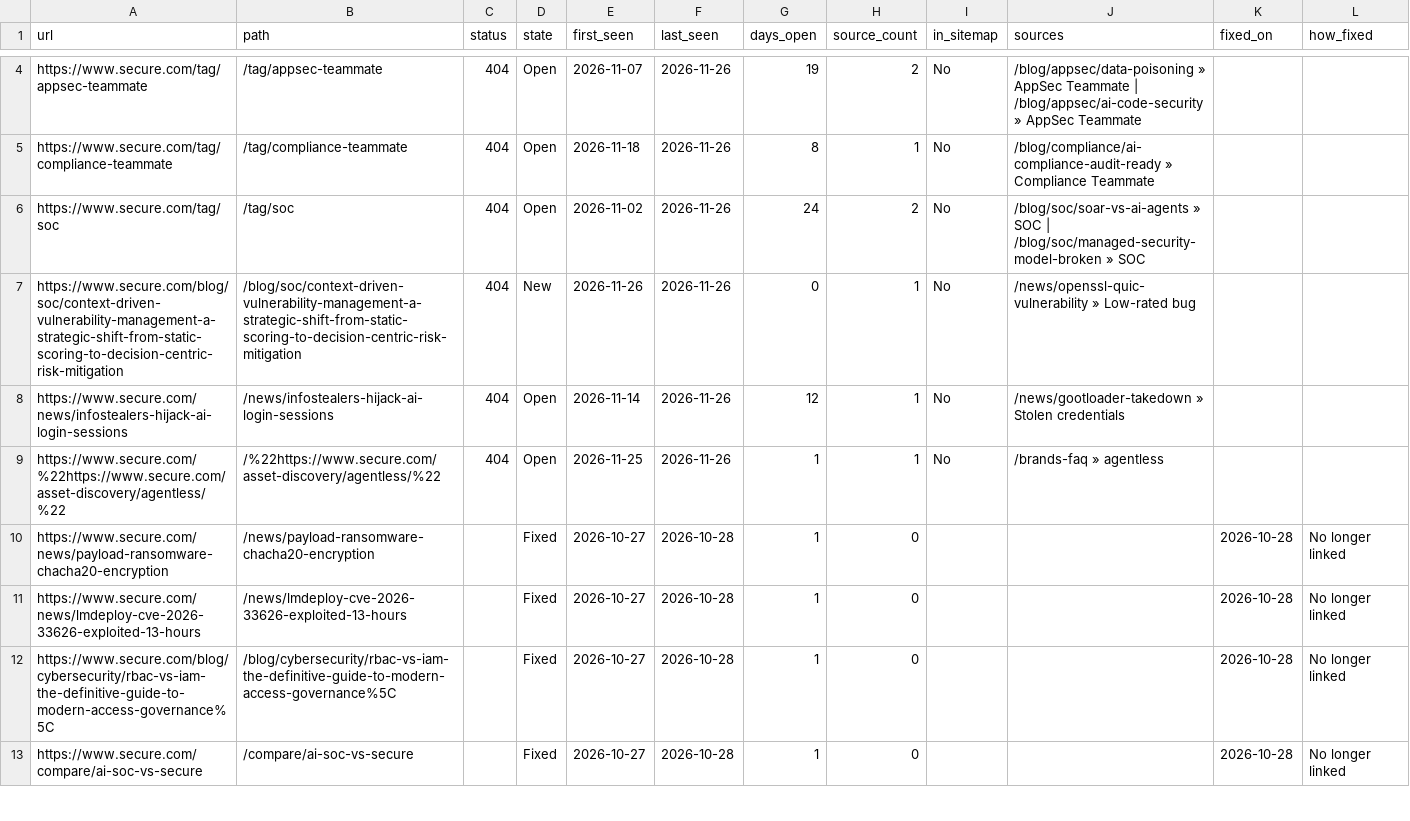
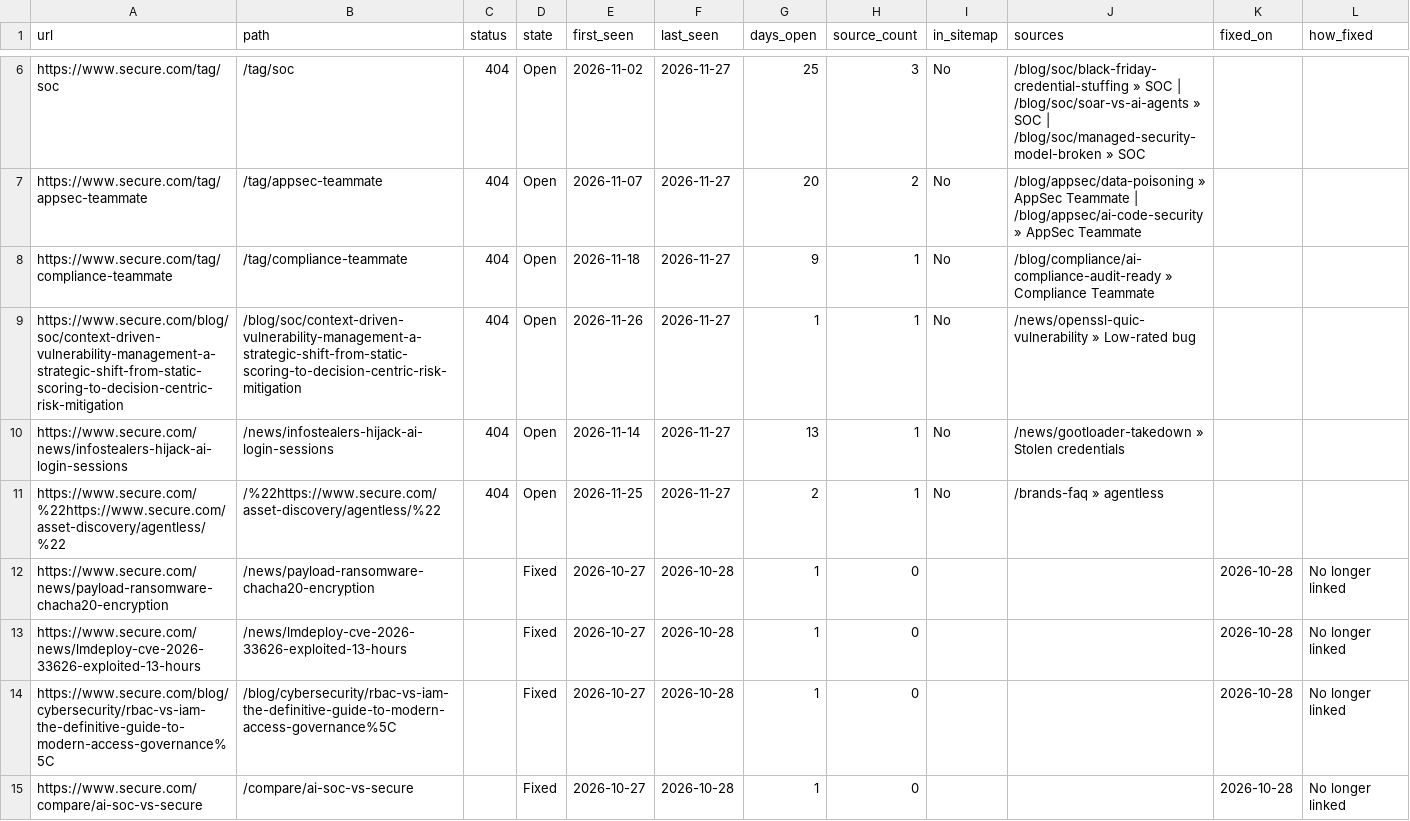
Before and after one commit to thatsocool-mate/secure-404-tracker, a CSV file: data/internal_404s.csv, drawn as a sheet; only a part is shown, gaps mark what is left out; removed rows and columns are numbered as before the commit, all else as after; the diff covers the shown part only; the diff names each change by its address in the sheet, - before the commit and + after, or states it on an @@ line.

```diff
--- a/data/internal_404s.csv
+++ b/data/internal_404s.csv
+row 6: https://www.secure.com/tag/soc | /tag/soc | 404 | Open | 2026-11-02 | 2026-11-27 | 25 | 3 | No | /blog/soc/black-friday-credential-stuffing » SOC | /blog/soc/soar-vs-ai-agents » SOC | /blog/soc/managed-security-model-broken » SOC
-F7:F8 (last_seen): 2026-11-26
+F7:F8 (last_seen): 2026-11-27
-G7 (days_open): 19
+G7 (days_open): 20
-G8 (days_open): 8
+G8 (days_open): 9
-row 6: https://www.secure.com/tag/soc | /tag/soc | 404 | Open | 2026-11-02 | 2026-11-26 | 24 | 2 | No | /blog/soc/soar-vs-ai-agents » SOC | /blog/soc/managed-security-model-broken » SOC
-D9 (state): New
+D9 (state): Open
-F9:F11 (last_seen): 2026-11-26
+F9:F11 (last_seen): 2026-11-27
-G9 (days_open): 0
+G9 (days_open): 1
-G10 (days_open): 12
+G10 (days_open): 13
-G11 (days_open): 1
+G11 (days_open): 2
```
Also changed, not shown: 6 added rows and 2 removed rows elsewhere in this file, data/internal_404_runs.csv, 2 other files.
